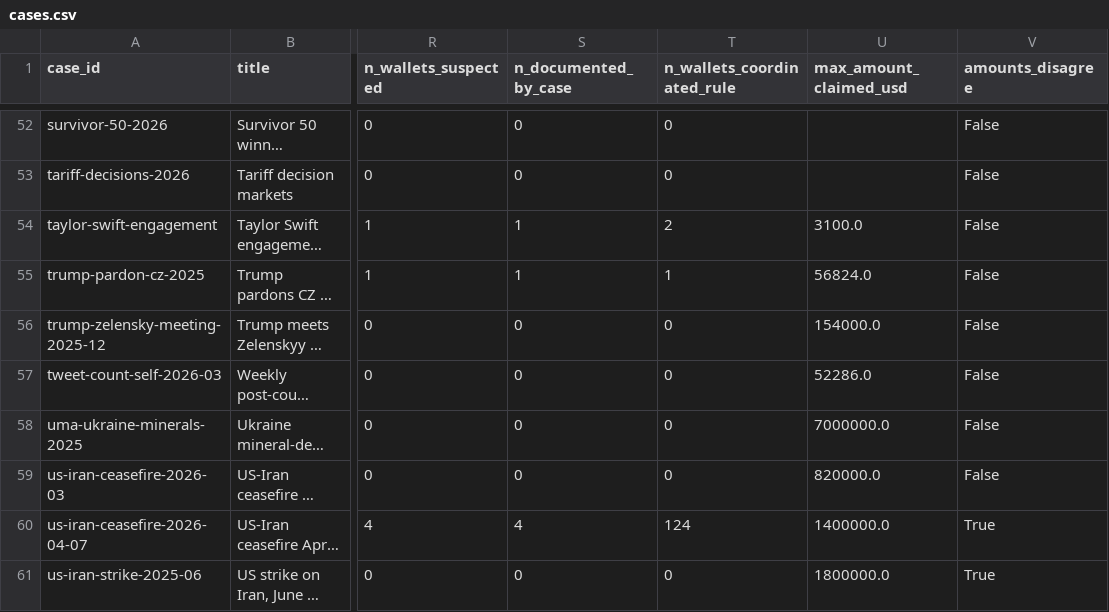
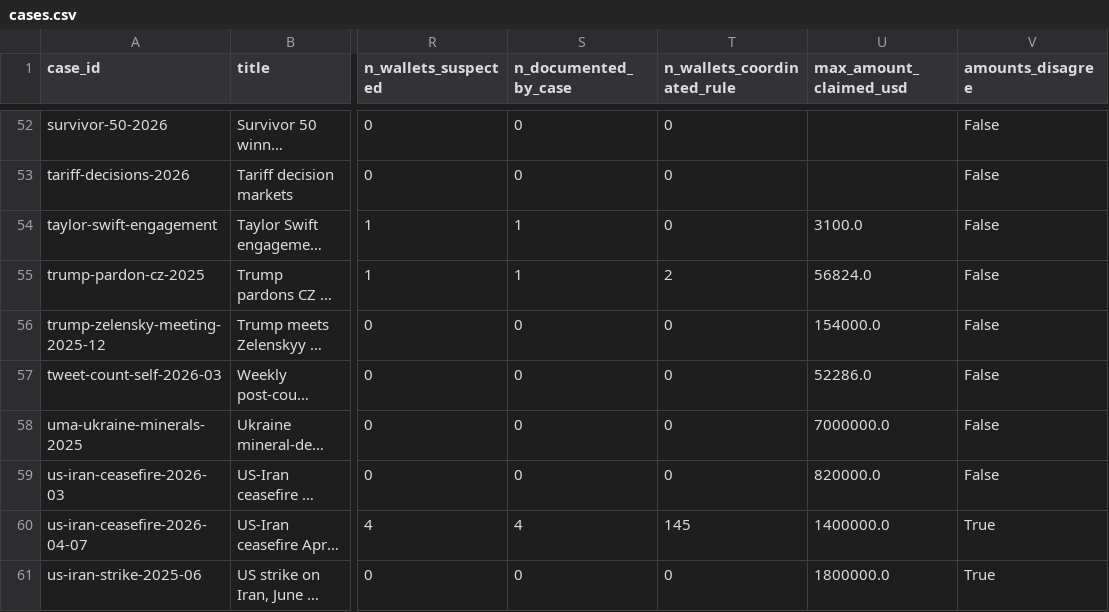
Before and after one commit to ibrhmyi/insider, a CSV file: dataset/release/data/cases.csv, drawn as a sheet; only a part is shown, gaps mark what is left out; long unchanged cells end in …; the diff covers the shown part only; the diff names each change by its address in the sheet, - before the commit and + after, or states it on an @@ line.

```diff
--- a/dataset/release/data/cases.csv
+++ b/dataset/release/data/cases.csv
-T54 (n_wallets_coordinated_rule): 2
+T54 (n_wallets_coordinated_rule): 0
-T55 (n_wallets_coordinated_rule): 1
+T55 (n_wallets_coordinated_rule): 2
-T60 (n_wallets_coordinated_rule): 124
+T60 (n_wallets_coordinated_rule): 145
```
Also changed, not shown: 12 edited cells elsewhere in this file, dataset/release_safe/data/cases.csv, 14 other files.
